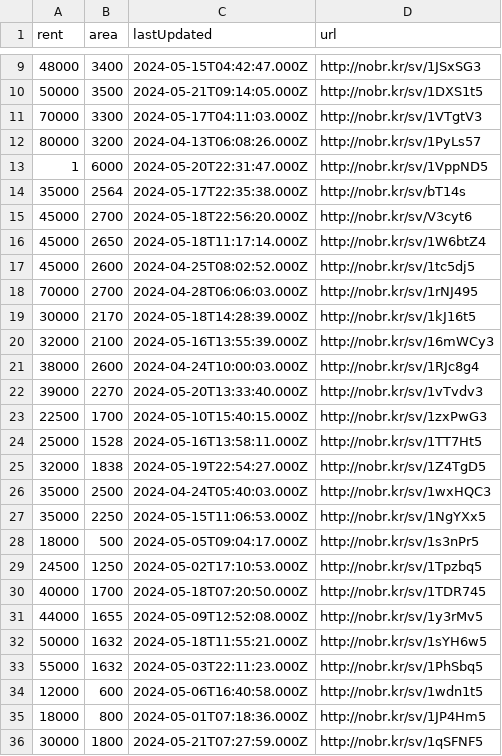
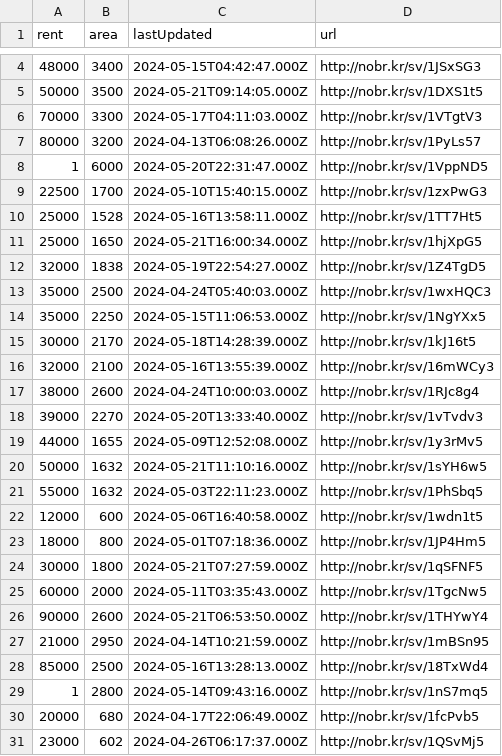
Before and after one commit to KShivendu/blr-societies, a CSV file: data/nobroker.csv, drawn as a sheet; only a part is shown, gaps mark what is left out; the shorter side is filled out with more unchanged rows; the diff covers the shown part only.

```diff
--- a/data/nobroker.csv
+++ b/data/nobroker.csv
@@ -13,7 +8,8 @@ rent, area, lastUpdated, url
 1, "6000","2024-05-20T22:31:47.000Z","http://nobr.kr/sv/1VppND5"
-35000, "2564","2024-05-17T22:35:38.000Z","http://nobr.kr/sv/bT14s"
-45000, "2700","2024-05-18T22:56:20.000Z","http://nobr.kr/sv/V3cyt6"
-45000, "2650","2024-05-18T11:17:14.000Z","http://nobr.kr/sv/1W6btZ4"
-45000, "2600","2024-04-25T08:02:52.000Z","http://nobr.kr/sv/1tc5dj5"
-70000, "2700","2024-04-28T06:06:03.000Z","http://nobr.kr/sv/1rNJ495"
+22500, "1700","2024-05-10T15:40:15.000Z","http://nobr.kr/sv/1zxPwG3"
+25000, "1528","2024-05-16T13:58:11.000Z","http://nobr.kr/sv/1TT7Ht5"
+25000, "1650","2024-05-21T16:00:34.000Z","http://nobr.kr/sv/1hjXpG5"
+32000, "1838","2024-05-19T22:54:27.000Z","http://nobr.kr/sv/1Z4TgD5"
+35000, "2500","2024-04-24T05:40:03.000Z","http://nobr.kr/sv/1wxHQC3"
+35000, "2250","2024-05-15T11:06:53.000Z","http://nobr.kr/sv/1NgYXx5"
 30000, "2170","2024-05-18T14:28:39.000Z","http://nobr.kr/sv/1kJ16t5"
@@ -22,12 +18,4 @@ rent, area, lastUpdated, url
 39000, "2270","2024-05-20T13:33:40.000Z","http://nobr.kr/sv/1vTvdv3"
-22500, "1700","2024-05-10T15:40:15.000Z","http://nobr.kr/sv/1zxPwG3"
-25000, "1528","2024-05-16T13:58:11.000Z","http://nobr.kr/sv/1TT7Ht5"
-32000, "1838","2024-05-19T22:54:27.000Z","http://nobr.kr/sv/1Z4TgD5"
-35000, "2500","2024-04-24T05:40:03.000Z","http://nobr.kr/sv/1wxHQC3"
-35000, "2250","2024-05-15T11:06:53.000Z","http://nobr.kr/sv/1NgYXx5"
-18000, "500","2024-05-05T09:04:17.000Z","http://nobr.kr/sv/1s3nPr5"
-24500, "1250","2024-05-02T17:10:53.000Z","http://nobr.kr/sv/1Tpzbq5"
-40000, "1700","2024-05-18T07:20:50.000Z","http://nobr.kr/sv/1TDR745"
 44000, "1655","2024-05-09T12:52:08.000Z","http://nobr.kr/sv/1y3rMv5"
-50000, "1632","2024-05-18T11:55:21.000Z","http://nobr.kr/sv/1sYH6w5"
+50000, "1632","2024-05-21T11:10:16.000Z","http://nobr.kr/sv/1sYH6w5"
 55000, "1632","2024-05-03T22:11:23.000Z","http://nobr.kr/sv/1PhSbq5"
```
Also changed, not shown: 8 added rows, 11 removed rows and 6 edited cells elsewhere in this file.
